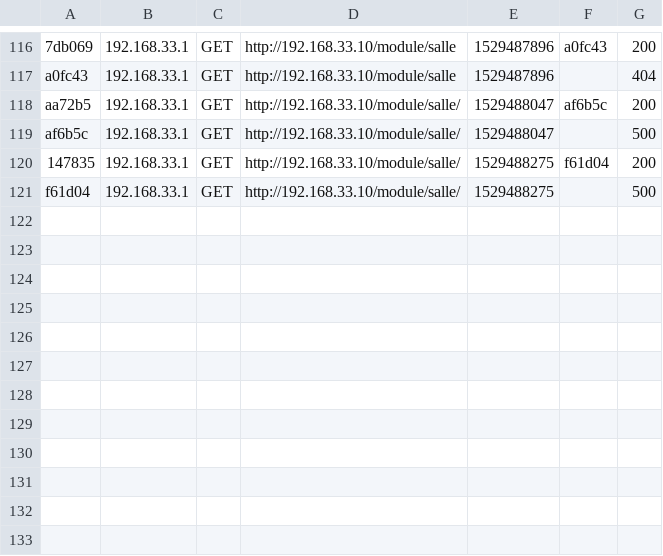
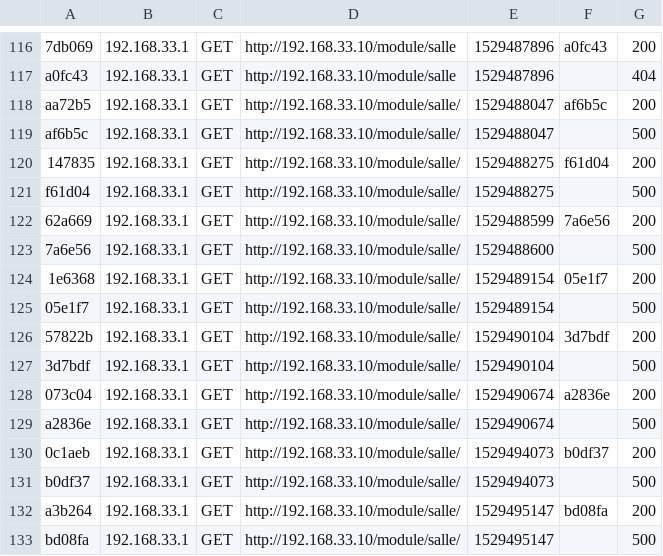
Before and after one commit to thomasneplaz/PHP-Framework, a CSV file: symfony/var/cache/dev/profiler/index.csv, drawn as a sheet; only a part is shown, gaps mark what is left out.

```diff
--- a/symfony/var/cache/dev/profiler/index.csv
+++ b/symfony/var/cache/dev/profiler/index.csv
@@ -121 +121,13 @@ af6b5c,192.168.33.1,GET,http://192.168.33.10/module/salle/,1529488047,,500
 f61d04,192.168.33.1,GET,http://192.168.33.10/module/salle/,1529488275,,500
+62a669,192.168.33.1,GET,http://192.168.33.10/module/salle/,1529488599,7a6e56,200
+7a6e56,192.168.33.1,GET,http://192.168.33.10/module/salle/,1529488600,,500
+1e6368,192.168.33.1,GET,http://192.168.33.10/module/salle/,1529489154,05e1f7,200
+05e1f7,192.168.33.1,GET,http://192.168.33.10/module/salle/,1529489154,,500
+57822b,192.168.33.1,GET,http://192.168.33.10/module/salle/,1529490104,3d7bdf,200
+3d7bdf,192.168.33.1,GET,http://192.168.33.10/module/salle/,1529490104,,500
+073c04,192.168.33.1,GET,http://192.168.33.10/module/salle/,1529490674,a2836e,200
+a2836e,192.168.33.1,GET,http://192.168.33.10/module/salle/,1529490674,,500
+0c1aeb,192.168.33.1,GET,http://192.168.33.10/module/salle/,1529494073,b0df37,200
+b0df37,192.168.33.1,GET,http://192.168.33.10/module/salle/,1529494073,,500
+a3b264,192.168.33.1,GET,http://192.168.33.10/module/salle/,1529495147,bd08fa,200
+bd08fa,192.168.33.1,GET,http://192.168.33.10/module/salle/,1529495147,,500
```
Also changed, not shown: 2 other files.
